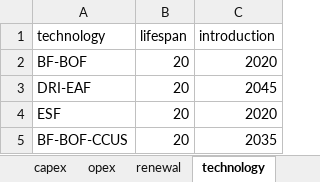
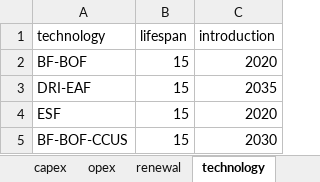
Before and after one commit to PLANiT-Institute/systempathway, an Excel workbook: database/steel_data.xlsx, sheet technology, drawn as a sheet; values as stored, in another font and other column widths than the file's, no borders; the diff names each change by its address in the sheet, - before the commit and + after, or states it on an @@ line.

```diff
--- a/database/steel_data.xlsx (sheet technology)
+++ b/database/steel_data.xlsx (sheet technology)
-B2:B5 (lifespan): 20
+B2:B5 (lifespan): 15
-C3 (introduction): 2045
+C3 (introduction): 2035
-C5 (introduction): 2035
+C5 (introduction): 2030
```
Also changed, not shown: sheet technology_material_pairs, sheet technology_fuel_pairs, other sheet tabs, 2 other files.
